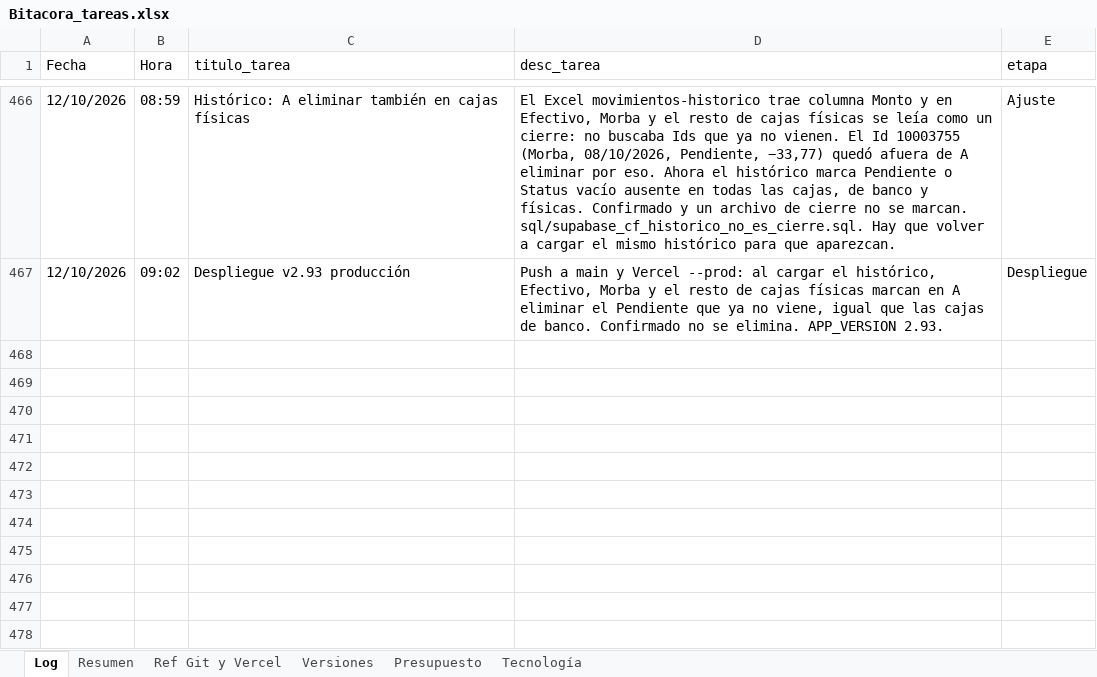
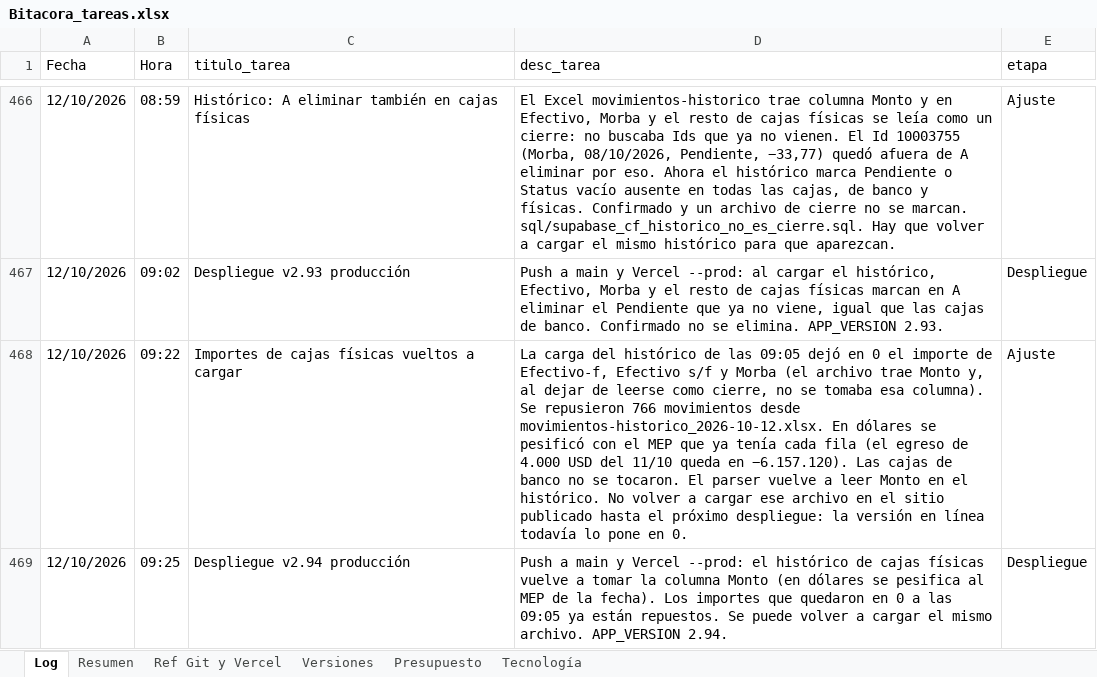
Before and after one commit to lucasbustosmartin-coder/fornitalia, an Excel workbook: Bitacora_tareas.xlsx, sheet Log, drawn as a sheet; only a part is shown, gaps mark what is left out; values as stored, in another font and other column widths than the file's, no borders; the diff names each change by its address in the sheet, - before the commit and + after, or states it on an @@ line.

```diff
--- a/Bitacora_tareas.xlsx (sheet Log)
+++ b/Bitacora_tareas.xlsx (sheet Log)
+row 468: 12/10/2026 | 09:22 | Importes de cajas físicas vueltos a cargar | La carga del histórico de las 09:05 dejó en 0 el importe de Efectivo-f, Efectivo s/f y Morba (el archivo trae Monto y, al dejar de leerse como cierre, no se tomaba esa columna). Se repusieron 766 movimientos desde movimientos-historico_2026-10-12.xlsx. En dólares se pesificó con el MEP que ya tenía cada fila (el egreso de 4.000 USD del 11/10 queda en −6.157.120). Las cajas de banco no se tocaron. El parser vuelve a leer Monto en el histórico. No volver a cargar ese archivo en el sitio publicado hasta el próximo despliegue: la versión en línea todavía lo pone en 0. | Ajuste
+row 469: 12/10/2026 | 09:25 | Despliegue v2.94 producción | Push a main y Vercel --prod: el histórico de cajas físicas vuelve a tomar la columna Monto (en dólares se pesifica al MEP de la fecha). Los importes que quedaron en 0 a las 09:05 ya están repuestos. Se puede volver a cargar el mismo archivo. APP_VERSION 2.94. | Despliegue
```
Also changed, not shown: sheet Versiones, sheet Resumen, 6 other files.
